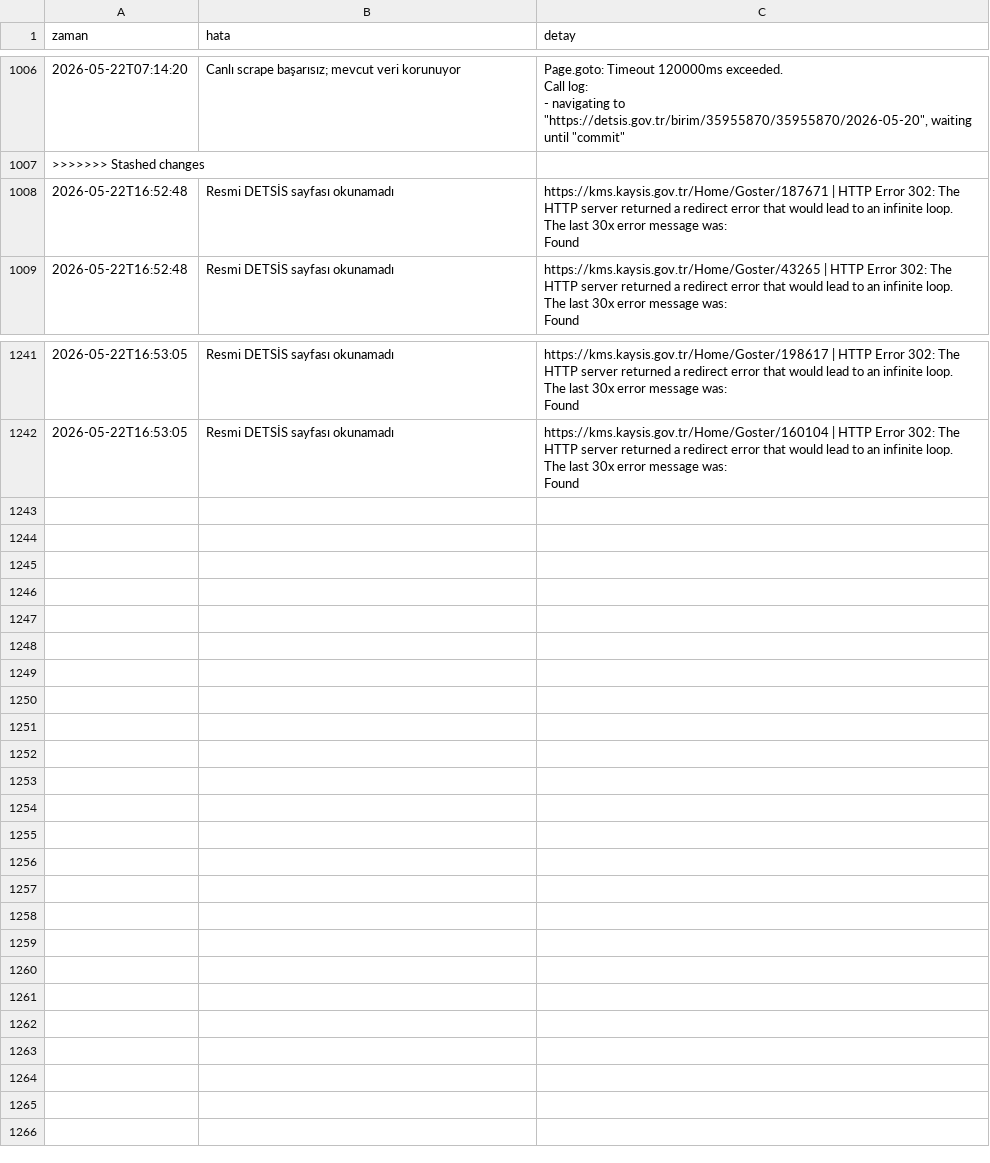
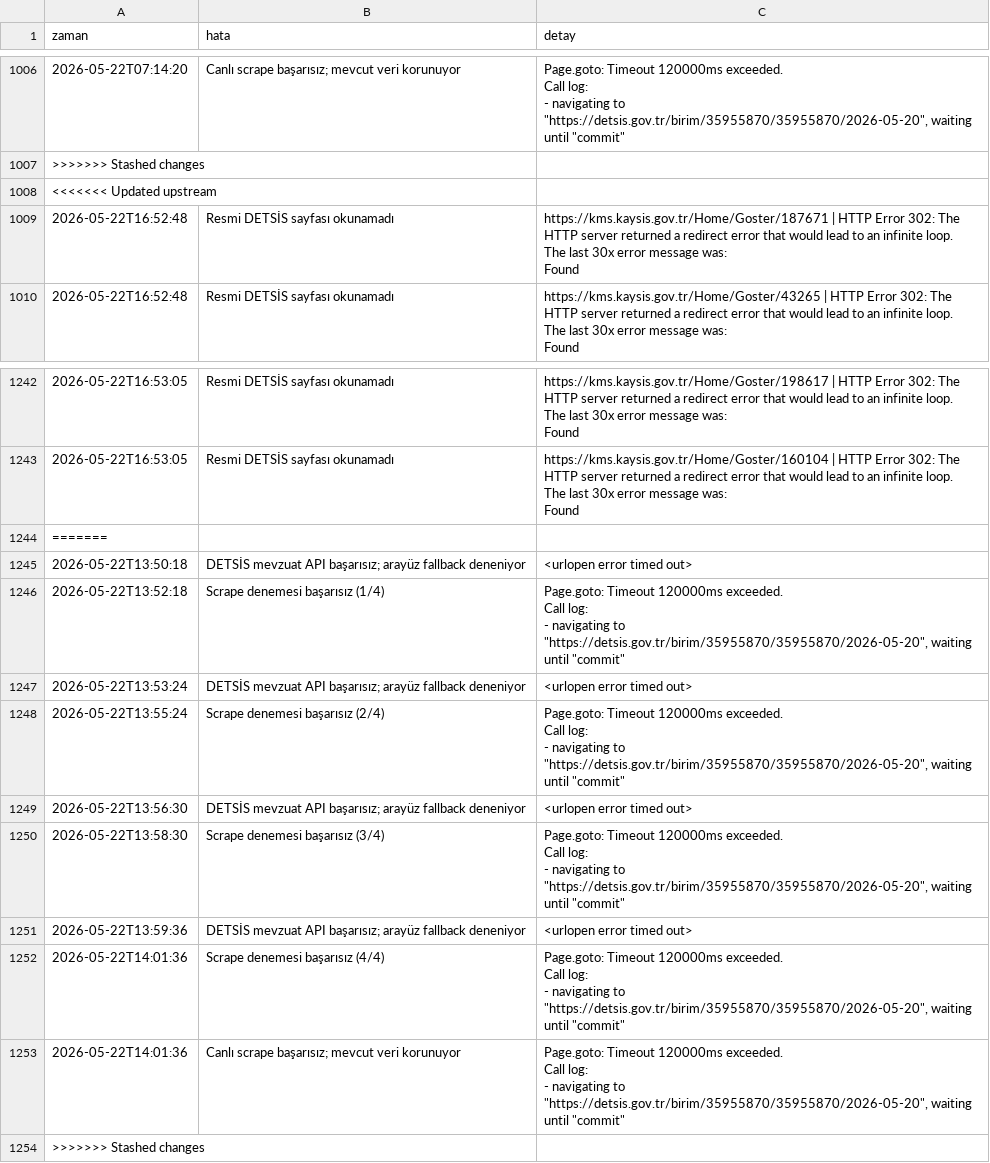
Before and after one commit to anilcetinel/detsis-mevzuat-paneli, a CSV file: logs/hata_log.csv, drawn as a sheet; only a part is shown, gaps mark what is left out; ↵ is a line break in a cell; the diff names each change by its address in the sheet, - before the commit and + after, or states it on an @@ line.

```diff
--- a/logs/hata_log.csv
+++ b/logs/hata_log.csv
+row 1008: <<<<<<< Updated upstream
+row 1244: =======
+row 1245: 2026-05-22T13:50:18 | DETSİS mevzuat API başarısız; arayüz fallback deneniyor | <urlopen error timed out>
+row 1246: 2026-05-22T13:52:18 | Scrape denemesi başarısız (1/4) | Page.goto: Timeout 120000ms exceeded. ↵ Call log: ↵ - navigating to "https://detsis.gov.tr/birim/35955870/35955870/2026-05-20", waiting until "commit"
+row 1247: 2026-05-22T13:53:24 | DETSİS mevzuat API başarısız; arayüz fallback deneniyor | <urlopen error timed out>
+row 1248: 2026-05-22T13:55:24 | Scrape denemesi başarısız (2/4) | Page.goto: Timeout 120000ms exceeded. ↵ Call log: ↵ - navigating to "https://detsis.gov.tr/birim/35955870/35955870/2026-05-20", waiting until "commit"
+row 1249: 2026-05-22T13:56:30 | DETSİS mevzuat API başarısız; arayüz fallback deneniyor | <urlopen error timed out>
+row 1250: 2026-05-22T13:58:30 | Scrape denemesi başarısız (3/4) | Page.goto: Timeout 120000ms exceeded. ↵ Call log: ↵ - navigating to "https://detsis.gov.tr/birim/35955870/35955870/2026-05-20", waiting until "commit"
+row 1251: 2026-05-22T13:59:36 | DETSİS mevzuat API başarısız; arayüz fallback deneniyor | <urlopen error timed out>
+row 1252: 2026-05-22T14:01:36 | Scrape denemesi başarısız (4/4) | Page.goto: Timeout 120000ms exceeded. ↵ Call log: ↵ - navigating to "https://detsis.gov.tr/birim/35955870/35955870/2026-05-20", waiting until "commit"
+row 1253: 2026-05-22T14:01:36 | Canlı scrape başarısız; mevcut veri korunuyor | Page.goto: Timeout 120000ms exceeded. ↵ Call log: ↵ - navigating to "https://detsis.gov.tr/birim/35955870/35955870/2026-05-20", waiting until "commit"
+row 1254: >>>>>>> Stashed changes
```
